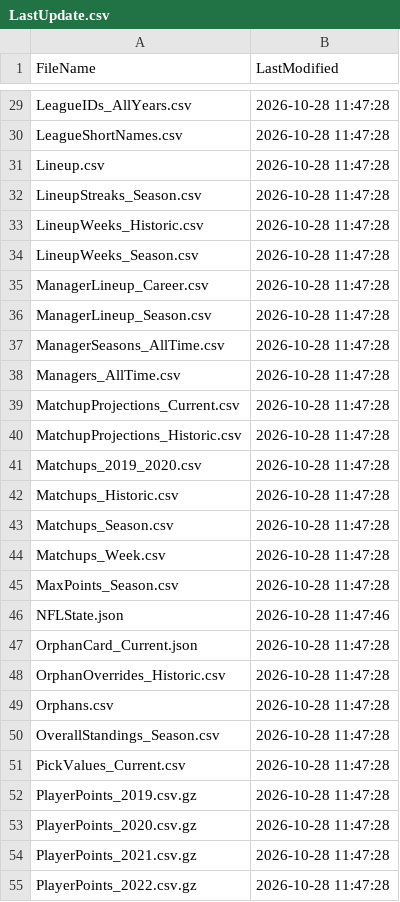
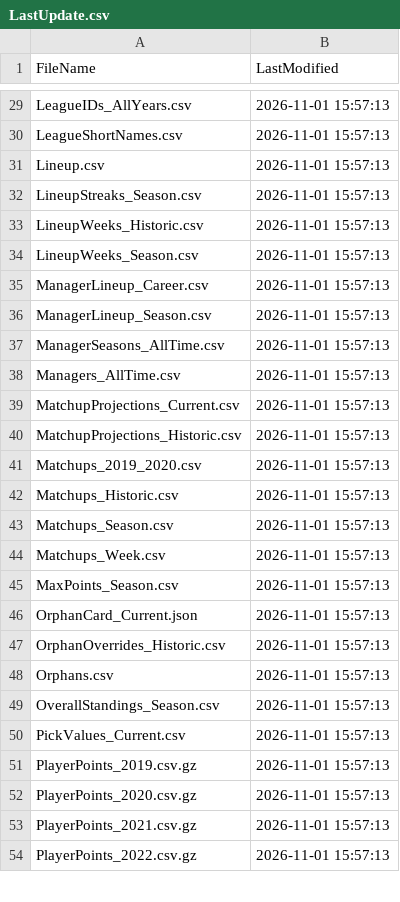
Before and after one commit to wrightc214/NCAA180-Sleeper, a CSV file: data/LastUpdate.csv, drawn as a sheet; only a part is shown, gaps mark what is left out; removed rows and columns are numbered as before the commit, all else as after; the diff covers the shown part only; the diff names each change by its address in the sheet, - before the commit and + after, or states it on an @@ line.

```diff
--- a/data/LastUpdate.csv
+++ b/data/LastUpdate.csv
-B29:B45 (LastModified): 2026-10-28 11:47:28
+B29:B45 (LastModified): 2026-11-01 15:57:13
-row 46: NFLState.json | 2026-10-28 11:47:46
-B46:B54 (LastModified): 2026-10-28 11:47:28
+B46:B54 (LastModified): 2026-11-01 15:57:13
```
Also changed, not shown: 5 added rows, 7 removed rows and 140 edited cells elsewhere in this file, data/Scores_Week.csv, 1 other file.
